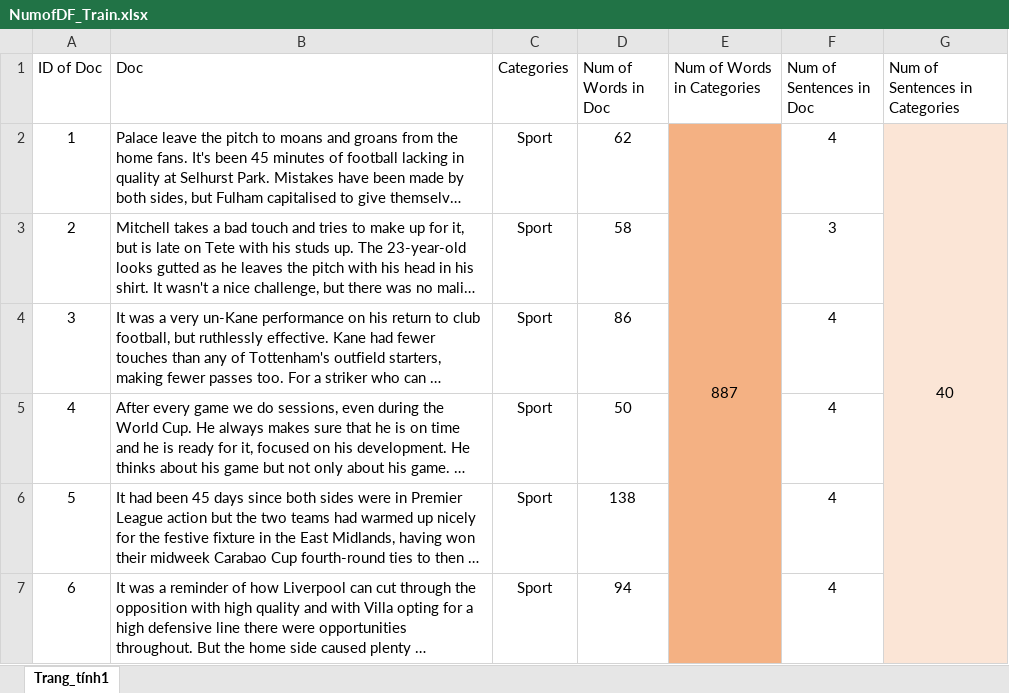
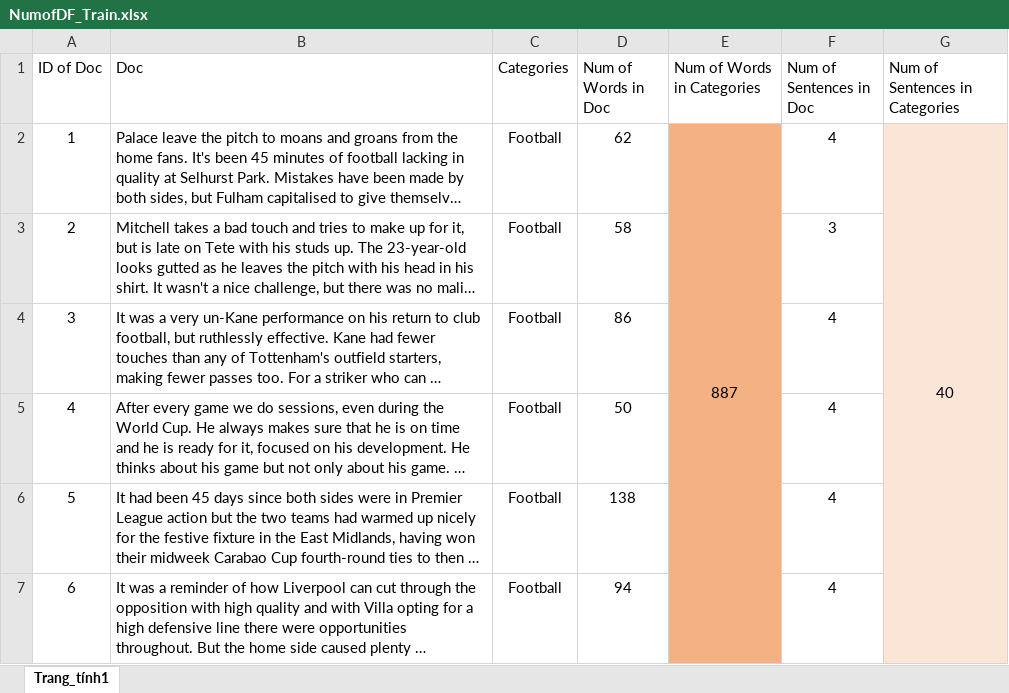
Before and after one commit to trungryeh25/NLP-CS221, an Excel workbook: NumofDF_Train.xlsx, sheet Trang_tính1, drawn as a sheet; only a part is shown; long unchanged cells end in …; values as stored, in another font and other column widths than the file's, no borders; the diff covers the shown part only; the diff names each change by its address in the sheet, - before the commit and + after, or states it on an @@ line.

```diff
--- a/NumofDF_Train.xlsx (sheet Trang_tính1)
+++ b/NumofDF_Train.xlsx (sheet Trang_tính1)
-C2:C7 (Categories): Sport
+C2:C7 (Categories): Football
```
Also changed, not shown: 99 edited cells elsewhere in this sheet, NumofDF_Test.xlsx, 2 other files.
